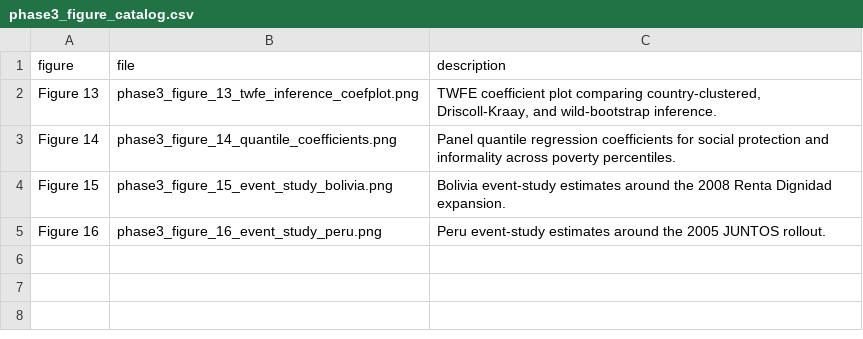
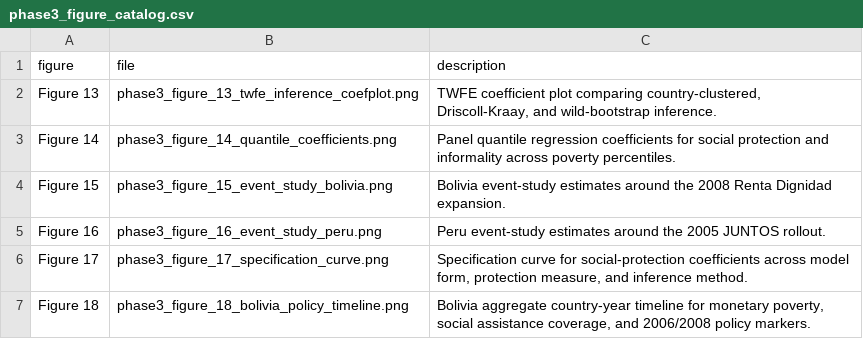
Before and after one commit to MonicaCT/poverty-informality-social-protection-lac, a CSV file: outputs/figures/phase3_figure_catalog.csv, drawn as a sheet; the diff names each change by its address in the sheet, - before the commit and + after, or states it on an @@ line.

Commit message:
add phase 3 presentation visuals and robustness dashboard

```diff
--- a/outputs/figures/phase3_figure_catalog.csv
+++ b/outputs/figures/phase3_figure_catalog.csv
+row 6: Figure 17 | phase3_figure_17_specification_curve.png | Specification curve for social-protection coefficients across model form, protection measure, and inference method.
+row 7: Figure 18 | phase3_figure_18_bolivia_policy_timeline.png | Bolivia aggregate country-year timeline for monetary poverty, social assistance coverage, and 2006/2008 policy markers.
```
Also changed, not shown: 12 other files.
